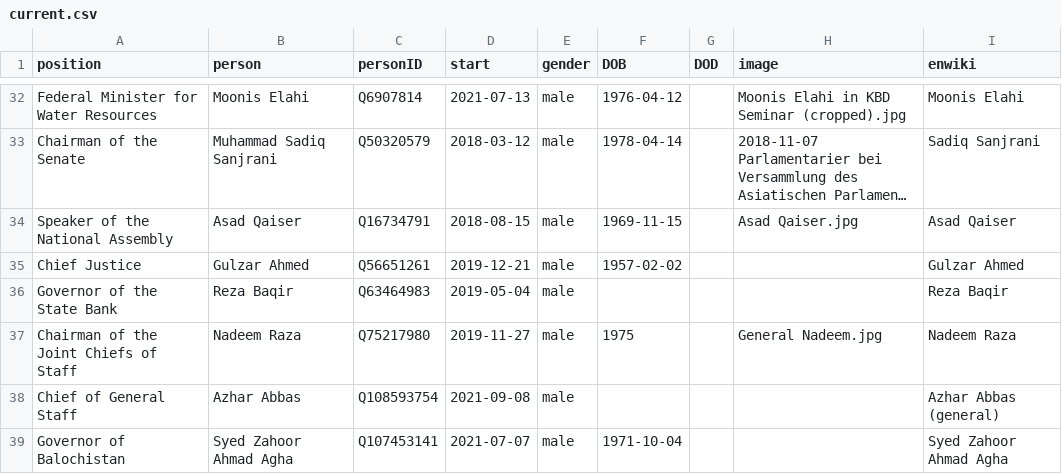
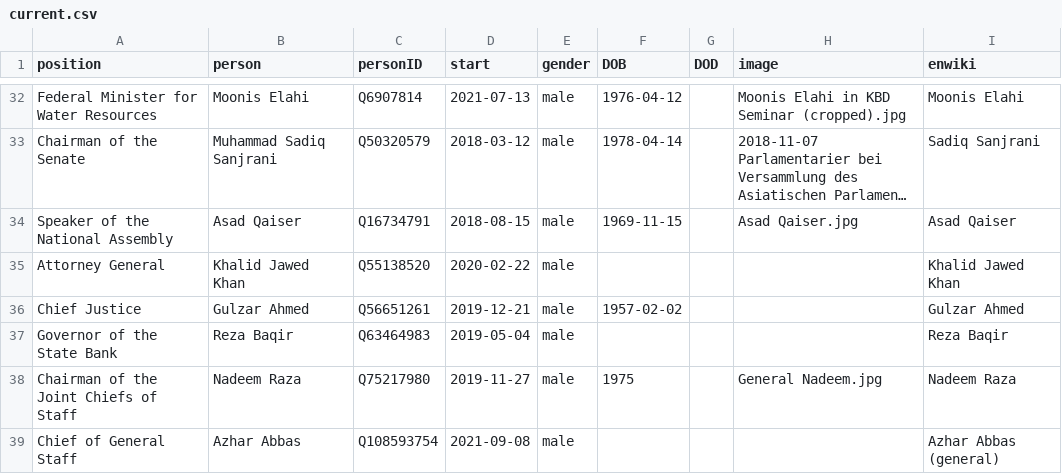
Before and after one commit to every-politician-scrapers/pakistan-ministers, a CSV file: html/current.csv, drawn as a sheet; only a part is shown, gaps mark what is left out; the shorter side is filled out with more unchanged rows; long unchanged cells end in …; the diff names each change by its address in the sheet, - before the commit and + after, or states it on an @@ line.

```diff
--- a/html/current.csv
+++ b/html/current.csv
+row 35: Attorney General | Khalid Jawed Khan | Q55138520 | 2020-02-22 | male |  |  |  | Khalid Jawed Khan
```
Also changed, not shown: html/holders21.csv, html/legislators.csv, 1 other file.
